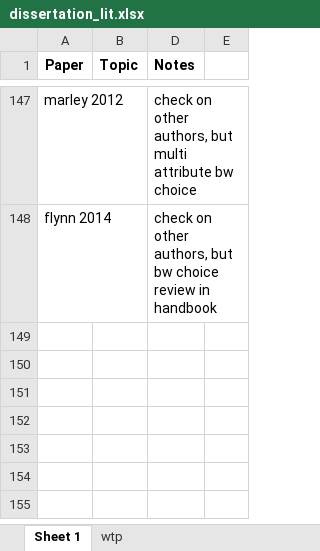
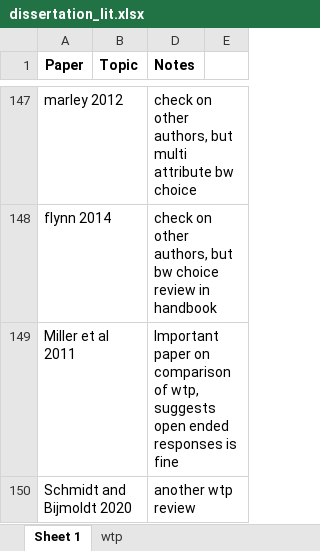
Before and after one commit to sp-conway/thesis, an Excel workbook: dissertation_lit.xlsx, sheet Sheet 1, drawn as a sheet; only a part is shown, gaps mark what is left out; values as stored, in another font and other column widths than the file's, no borders; the diff names each change by its address in the sheet, - before the commit and + after, or states it on an @@ line.

```diff
--- a/dissertation_lit.xlsx (sheet Sheet 1)
+++ b/dissertation_lit.xlsx (sheet Sheet 1)
+row 149: Miller et al 2011 |  | Important paper on comparison of wtp, suggests open ended responses is fine
+row 150: Schmidt and Bijmoldt 2020 |  | another wtp review
```
Also changed, not shown: 39 other files.
